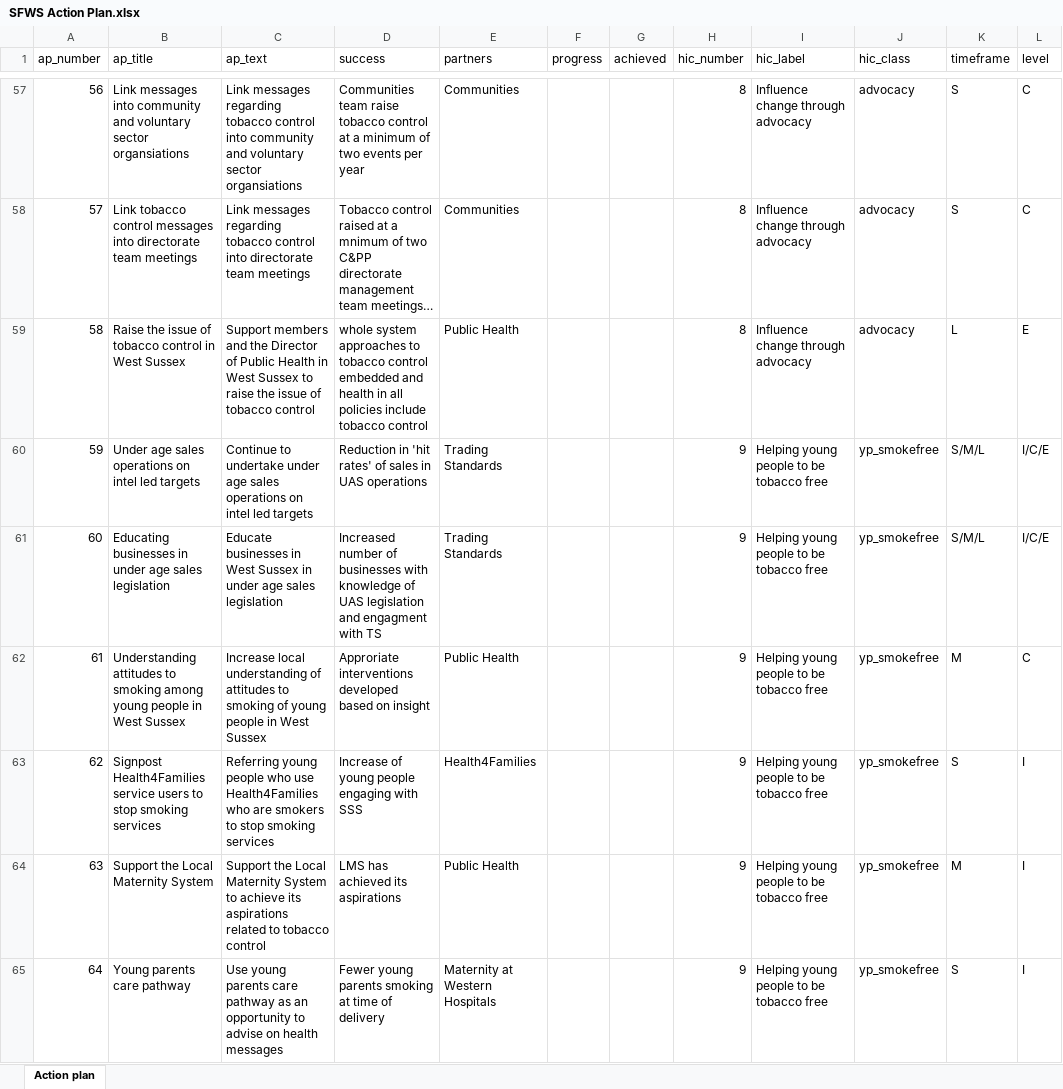
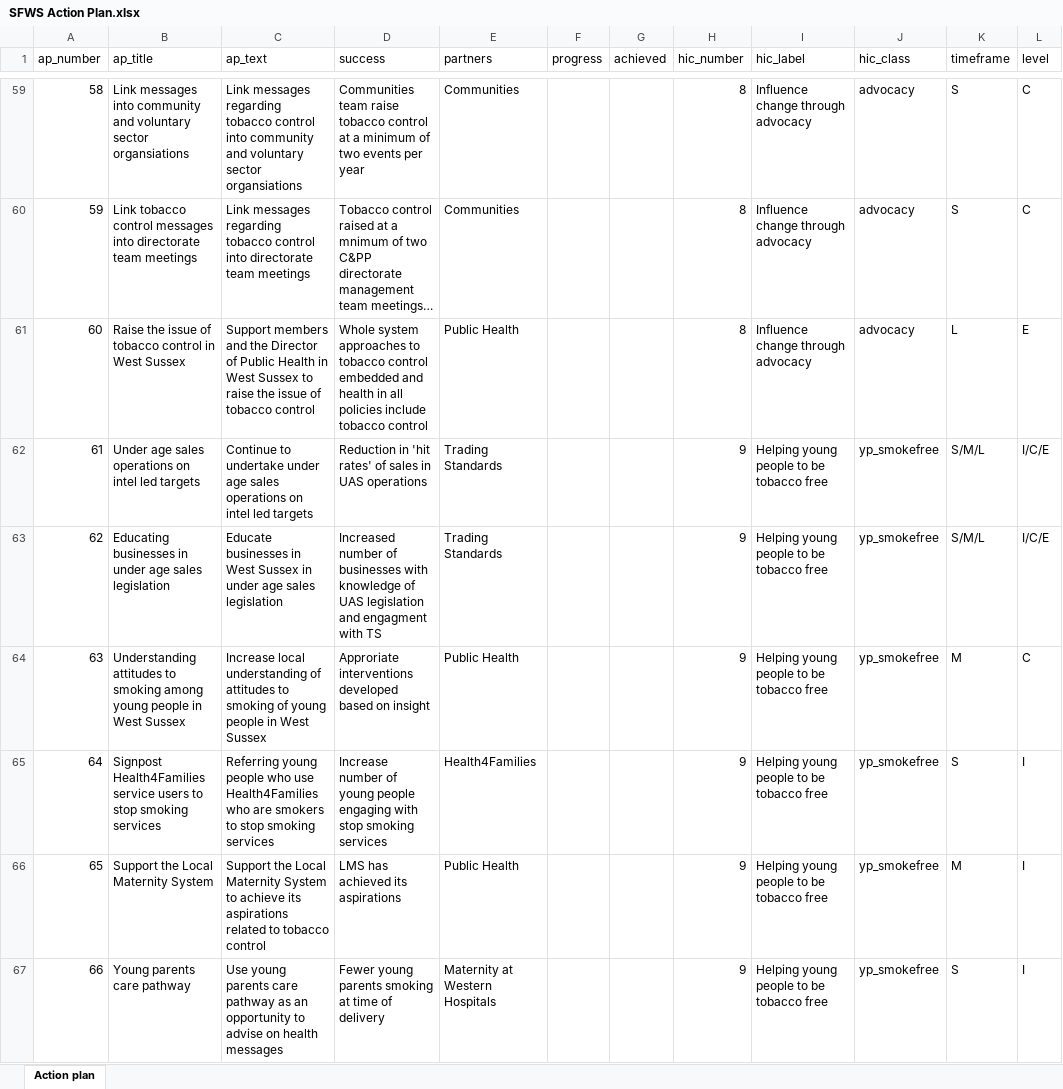
Before and after one commit to psychty/SFWS, an Excel workbook: SFWS Action Plan.xlsx, sheet Action plan, drawn as a sheet; only a part is shown, gaps mark what is left out; long unchanged cells end in …; values as stored, in another font and other column widths than the file's, no borders; addresses are those after the commit; the diff covers the shown part only; the diff names each change by its address in the sheet, - before the commit and + after, or states it on an @@ line.

Commit message:
Update action plan

```diff
--- a/SFWS Action Plan.xlsx (sheet Action plan)
+++ b/SFWS Action Plan.xlsx (sheet Action plan)
@@ column A (ap_number) renumbered between rows 40 and 73 @@
-D61 (success): whole system approaches…
+D61 (success): Whole system approaches…
-D65 (success): Increase of young people engaging with SSS
+D65 (success): Increase number of young people engaging with stop smoking services
```
Also changed, not shown: 3 added rows, 7 edited cells and cell formats elsewhere in this sheet, 3 other files.
